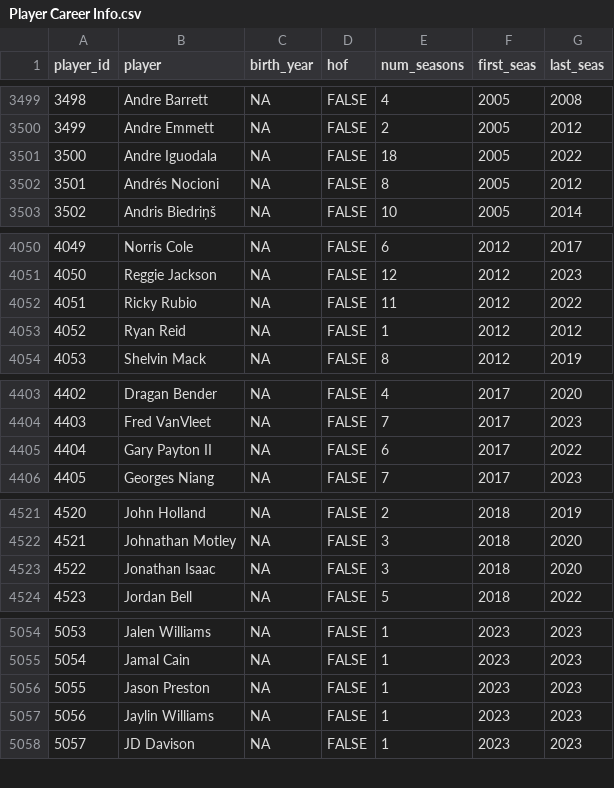
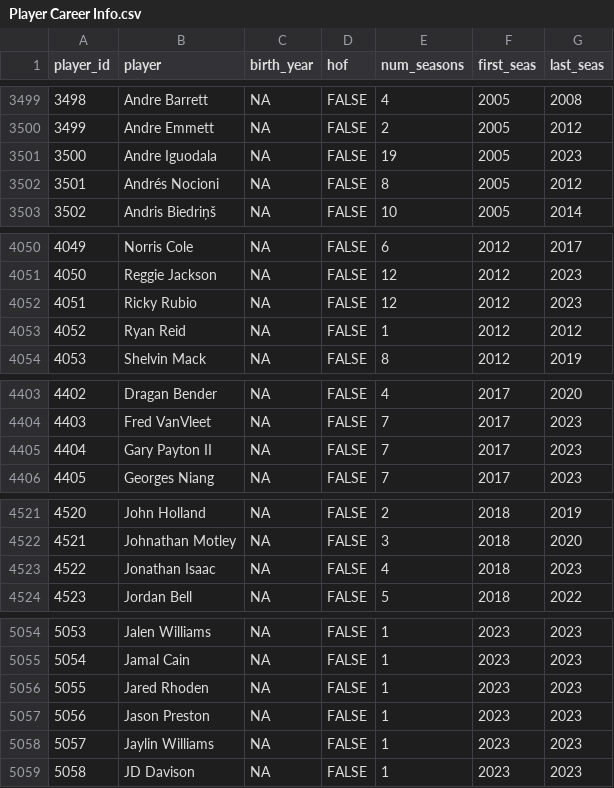
Before and after one commit to sumitrodatta/bball-reference-datasets, a CSV file: Data/Player Career Info.csv, drawn as a sheet; only a part is shown, gaps mark what is left out; addresses are those after the commit; the diff covers the shown part only; the diff names each change by its address in the sheet, - before the commit and + after, or states it on an @@ line.

```diff
--- a/Data/Player Career Info.csv
+++ b/Data/Player Career Info.csv
-E3501 (num_seasons): 18
+E3501 (num_seasons): 19
-G3501 (last_seas): 2022
+G3501 (last_seas): 2023
-E4052 (num_seasons): 11
+E4052 (num_seasons): 12
-G4052 (last_seas): 2022
+G4052 (last_seas): 2023
-E4405 (num_seasons): 6
+E4405 (num_seasons): 7
-G4405 (last_seas): 2022
+G4405 (last_seas): 2023
-E4523 (num_seasons): 3
+E4523 (num_seasons): 4
-G4523 (last_seas): 2020
+G4523 (last_seas): 2023
+row 5056: 5055 | Jared Rhoden | NA | FALSE | 1 | 2023 | 2023
@@ column A (player_id) renumbered from row 5057 down @@
```
Also changed, not shown: 8 edited cells elsewhere in this file, Data/Opponent Totals.csv, Data/Team Stats Per 100 Poss.csv, 9 other files.
